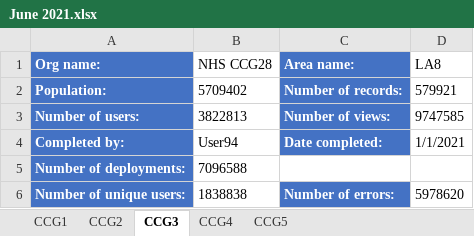
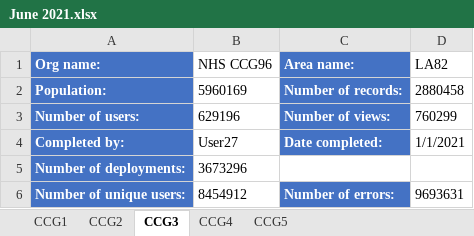
Before and after one commit to nhs-pycom/coding-club-trashPanda, an Excel workbook: data/poor structure/Q2 Returns/June 2021.xlsx, sheet CCG3, drawn as a sheet; values as stored, in another font and other column widths than the file's, no borders; the diff names each change by its address in the sheet, - before the commit and + after, or states it on an @@ line.

```diff
--- a/data/poor structure/Q2 Returns/June 2021.xlsx (sheet CCG3)
+++ b/data/poor structure/Q2 Returns/June 2021.xlsx (sheet CCG3)
-B1: NHS CCG28
+B1: NHS CCG96
-D1: LA8
+D1: LA82
-B2 (NHS CCG96): 5709402
+B2 (NHS CCG96): 5960169
-D2 (LA82): 579921
+D2 (LA82): 2880458
-B3 (NHS CCG96): 3822813
+B3 (NHS CCG96): 629196
-D3 (LA82): 9747585
+D3 (LA82): 760299
-B4 (NHS CCG96): User94
+B4 (NHS CCG96): User27
-B5 (NHS CCG96): 7096588
+B5 (NHS CCG96): 3673296
-B6 (NHS CCG96): 1838838
+B6 (NHS CCG96): 8454912
-D6 (LA82): 5978620
+D6 (LA82): 9693631
```
Also changed, not shown: sheet CCG4, sheet CCG2, sheet CCG5, sheet CCG1, data/poor structure/Q1 Returns/Apr 2021.xlsx, data/poor structure/Q1 Returns/Feb 2021.xlsx, 4 other files.
